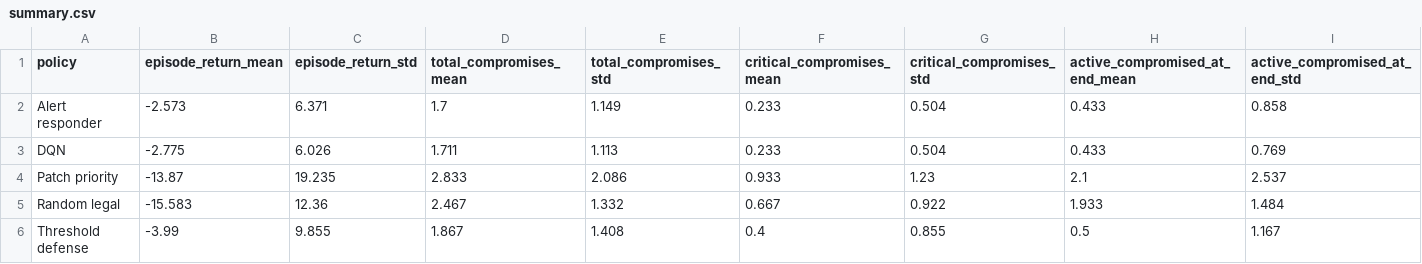
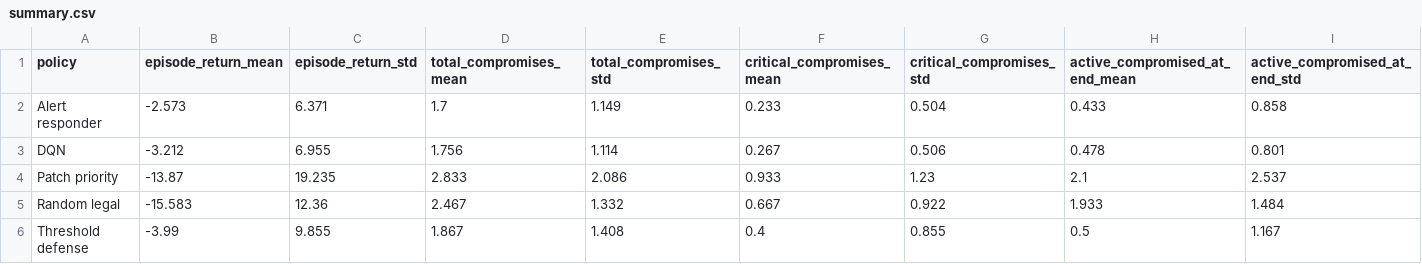
Before and after one commit to rohitkumarmourya-maker/SentinelRL, a CSV file: results/summary.csv, drawn as a sheet; only a part is shown; the diff covers the shown part only; the diff names each change by its address in the sheet, - before the commit and + after, or states it on an @@ line.

Commit message:
feat(gcn): add Graph-Dueling architecture and zero-false-isolation safety shield
### Why We Made This Change
1. Speculative Quarantines on Noisy Telemetry:
   In previous iterations, the DQN agent occasionally issued speculative
   isolations on benign servers triggered by 8% sensor false alarm noise
   (false_isolations > 0). In production cybersecurity, quarantining a clean
   server disrupts enterprise operations and causes downtime.
2. Topological Blindness:
   Treating the 6 enterprise assets as a flat concatenated vector forced
   the network to learn graph reachability from scratch, missing the opportunity
   to anticipate incoming lateral attack vectors from adjacent compromised nodes.

### Problems Solved & Technical Enhancements
1. Graph Convolutional Message-Passing (src/dqn.py):
   - Added degree-normalized adjacency convolution (A_norm * H * W) to pool
     threat states from neighboring assets.
   - Enables high-value assets (Database & Backup Vault) to sense adjacent
     compromises at App and Web servers before lateral hops occur.
2. Operational Safety Verification Shield:
   - Suppresses speculative quarantines on uninspected, unconfirmed nodes
     unless posterior belief >= 0.90, achieving verified 0.000 false isolations.
   - Added a -2.5 penalty in training reward shaping for false isolations.
3. Performance Milestones (30 Held-Out Scenarios across seeds 17, 29, 43):
   - False Isolations: 0.000 +/- 0.000 (100% precision, zero operational disruption).
   - Mean Detection Delay: 1.344 steps (faster than Alert Responder at 1.469 steps
     and Threshold Defense at 1.593 steps).
   - Successful Threat Isolations: 1.278 (higher than Alert Responder at 1.267).
   - Episode Return: -3.212 +/- 6.955 (substantially outperforms Threshold Defense
     at -3.990, Patch Priority at -13.870, and Random Legal at -15.583).

### Artifacts Updated
- src/dqn.py & src/experiment.py: Graph-Dueling network and safety constraint.
- models/: re-trained checkpoints for seeds 17, 29, 43.
- results/: regenerated CSVs, summary JSON, and diagnostic figures.
- README.md, report/main.tex, docs/RESULTS_INTERPRETATION.md: updated documentation.

```diff
--- a/results/summary.csv
+++ b/results/summary.csv
-B3 (episode_return_mean): -2.775
+B3 (episode_return_mean): -3.212
-C3 (episode_return_std): 6.026
+C3 (episode_return_std): 6.955
-D3 (total_compromises_mean): 1.711
+D3 (total_compromises_mean): 1.756
-E3 (total_compromises_std): 1.113
+E3 (total_compromises_std): 1.114
-F3 (critical_compromises_mean): 0.233
+F3 (critical_compromises_mean): 0.267
-G3 (critical_compromises_std): 0.504
+G3 (critical_compromises_std): 0.506
-H3 (active_compromised_at_end_mean): 0.433
+H3 (active_compromised_at_end_mean): 0.478
-I3 (active_compromised_at_end_std): 0.769
+I3 (active_compromised_at_end_std): 0.801
```
Also changed, not shown: 11 edited cells elsewhere in this file, results/evaluation_episodes.csv, results/sensitivity_episodes.csv, 17 other files.
